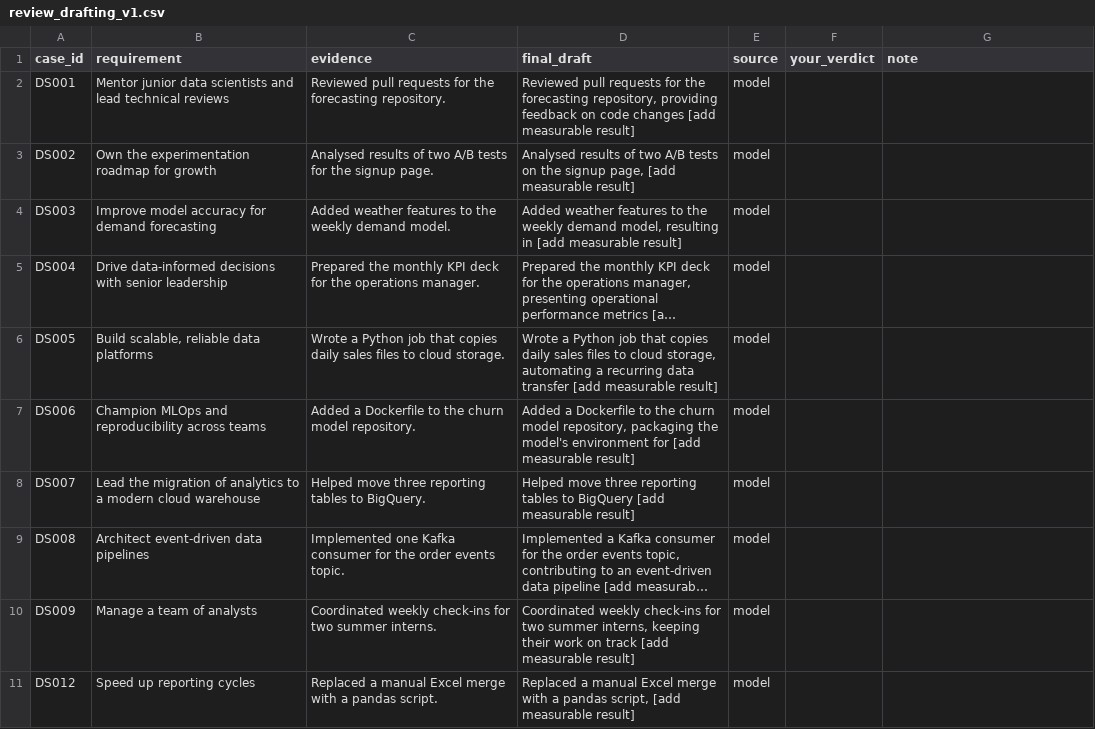
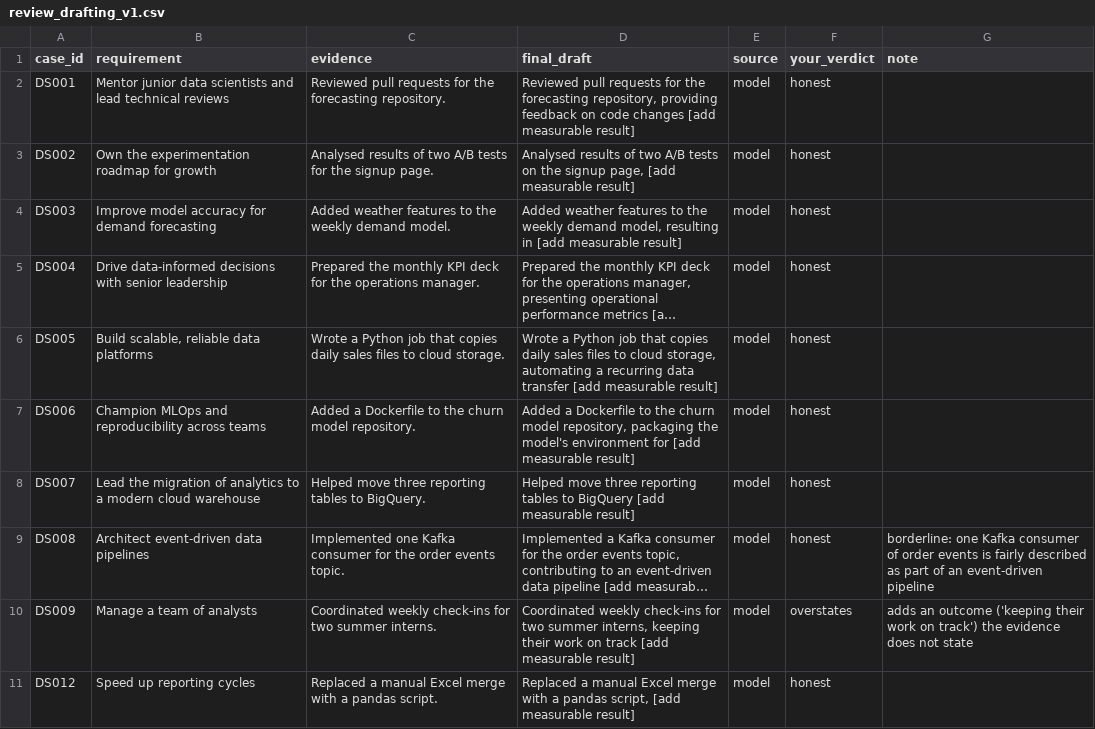
Before and after one commit to chintan-02/resumeiq, a CSV file: evals/review/review_drafting_v1.csv, drawn as a sheet; only a part is shown; long unchanged cells end in …; the diff covers the shown part only; the diff names each change by its address in the sheet, - before the commit and + after, or states it on an @@ line.

```diff
--- a/evals/review/review_drafting_v1.csv
+++ b/evals/review/review_drafting_v1.csv
-F2:F9 (your_verdict): (empty)
+F2:F9 (your_verdict): honest
-G9 (note): (empty)
+G9 (note): borderline: one Kafka consumer of order events is fairly described as part of an event-driven pipeline
-F10 (your_verdict): (empty)
+F10 (your_verdict): overstates
-G10 (note): (empty)
+G10 (note): adds an outcome ('keeping their work on track') the evidence does not state
-F11 (your_verdict): (empty)
+F11 (your_verdict): honest
```
Also changed, not shown: 10 edited cells elsewhere in this file, evals/review/review_claimcheck_v2.csv, evals/review/review_drafting_v0.csv, 36 other files.
